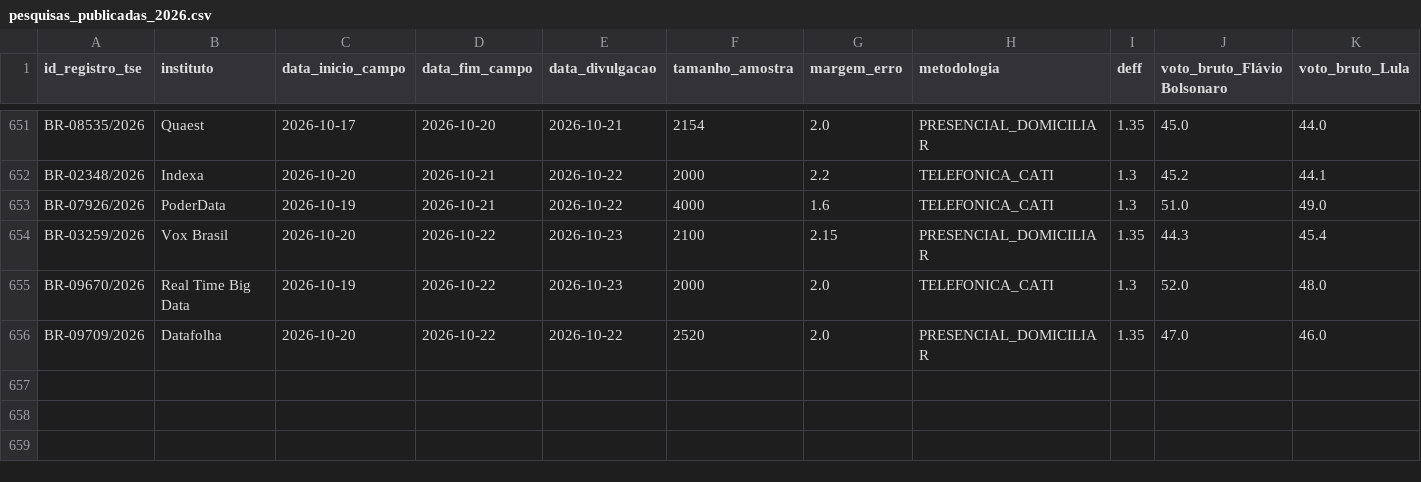
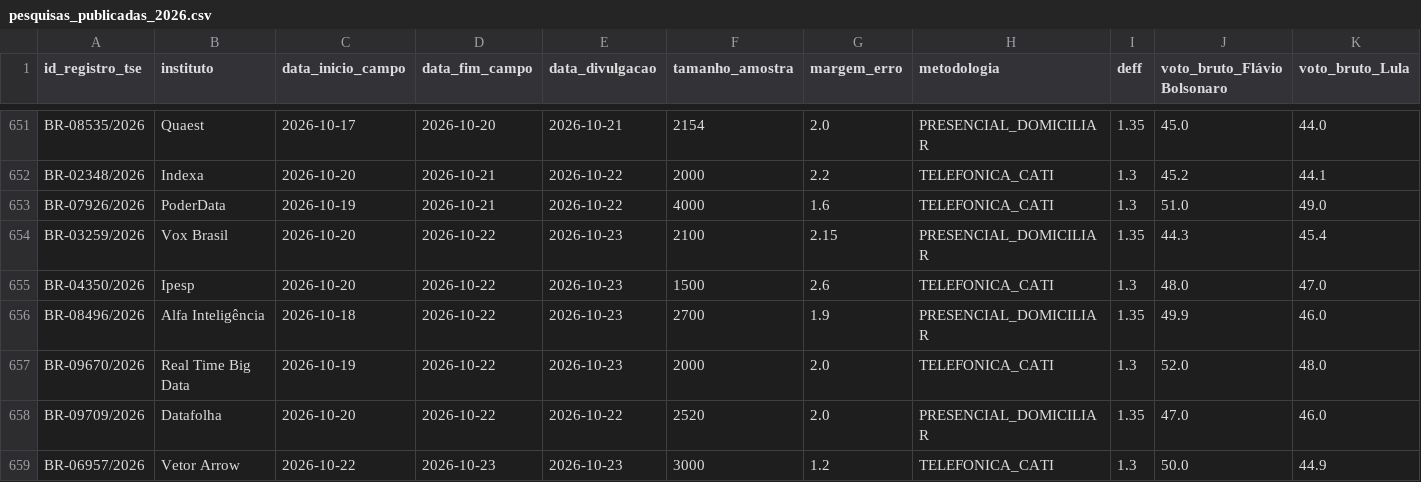
Before and after one commit to alexcamargos/margem_eleitoral, a CSV file: data/raw/2026/pesquisas_publicadas_2026.csv, drawn as a sheet; only a part is shown, gaps mark what is left out; rows hold the shown columns only; the diff names each change by its address in the sheet, - before the commit and + after, or states it on an @@ line.

Commit message:
data(polls): atualizar base consolidada e parquet de pesquisas de 2026

```diff
--- a/data/raw/2026/pesquisas_publicadas_2026.csv
+++ b/data/raw/2026/pesquisas_publicadas_2026.csv
+row 655: BR-04350/2026 | Ipesp | 2026-10-20 | 2026-10-22 | 2026-10-23 | 1500 | 2.6 | TELEFONICA_CATI | 1.3 | 48.0 | 47.0
+row 656: BR-08496/2026 | Alfa Inteligência | 2026-10-18 | 2026-10-22 | 2026-10-23 | 2700 | 1.9 | PRESENCIAL_DOMICILIAR | 1.35 | 49.9 | 46.0
+row 659: BR-06957/2026 | Vetor Arrow | 2026-10-22 | 2026-10-23 | 2026-10-23 | 3000 | 1.2 | TELEFONICA_CATI | 1.3 | 50.0 | 44.9
```
Also changed, not shown: 1 other file.
